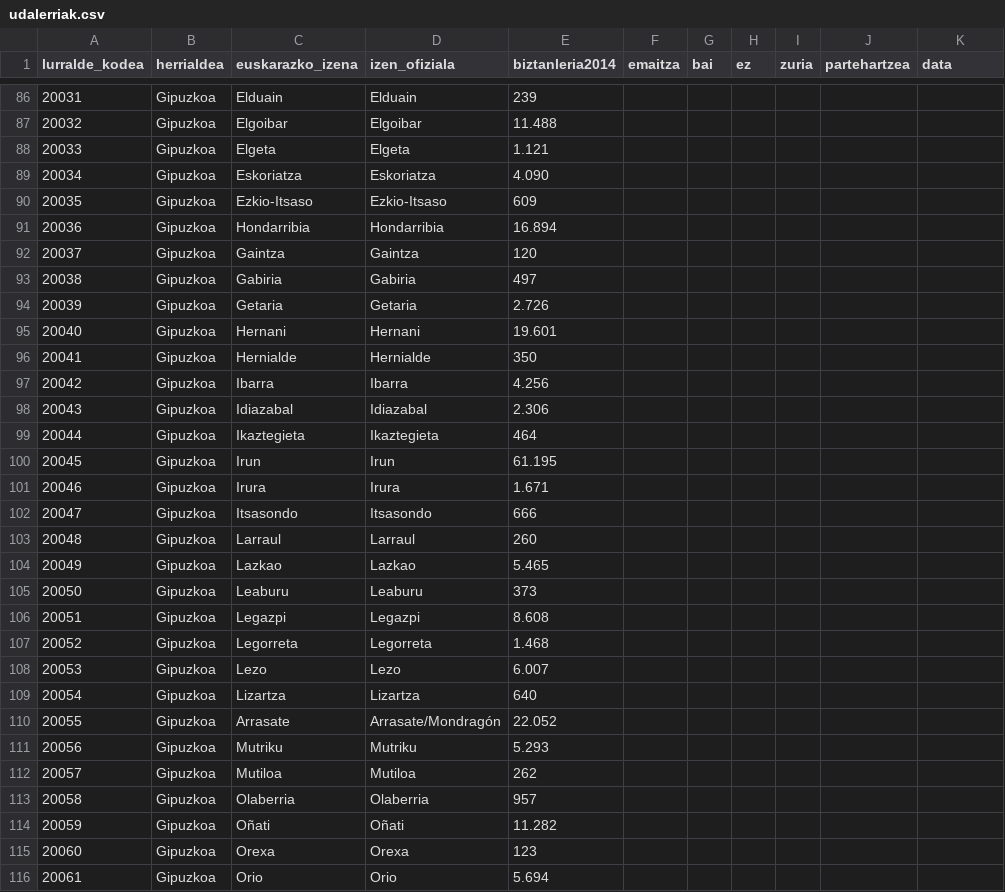
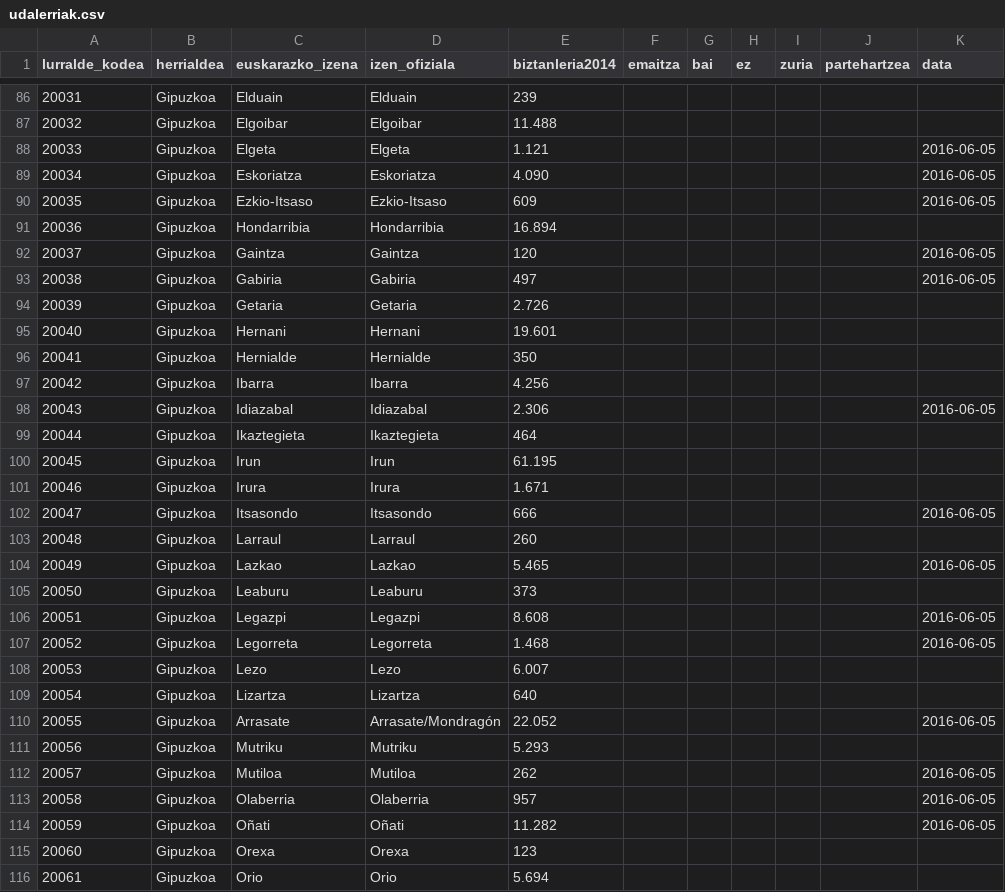
Before and after one commit to aldatsa/2016-gure-esku-dagoren-herri-galdeketen-emaitzen-bisualizazioa, a CSV file: public/csv/udalerriak.csv, drawn as a sheet; only a part is shown, gaps mark what is left out; the diff covers the shown part only; the diff names each change by its address in the sheet, - before the commit and + after, or states it on an @@ line.

```diff
--- a/public/csv/udalerriak.csv
+++ b/public/csv/udalerriak.csv
-K88:K90 (data): (empty)
+K88:K90 (data): 2016-06-05
-K92:K93 (data): (empty)
+K92:K93 (data): 2016-06-05
-K98 (data): (empty)
+K98 (data): 2016-06-05
-K102 (data): (empty)
+K102 (data): 2016-06-05
-K104 (data): (empty)
+K104 (data): 2016-06-05
-K106:K107 (data): (empty)
+K106:K107 (data): 2016-06-05
-K110 (data): (empty)
+K110 (data): 2016-06-05
-K112:K114 (data): (empty)
+K112:K114 (data): 2016-06-05
```
Also changed, not shown: 21 edited cells elsewhere in this file, 2 other files.
